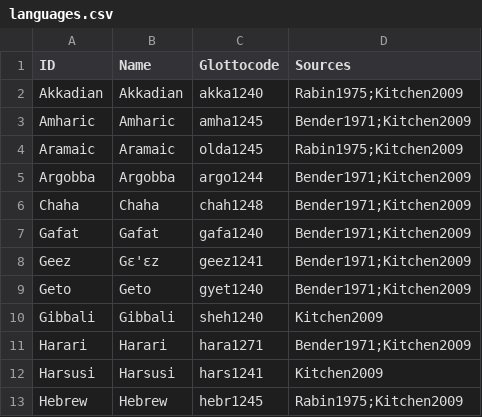
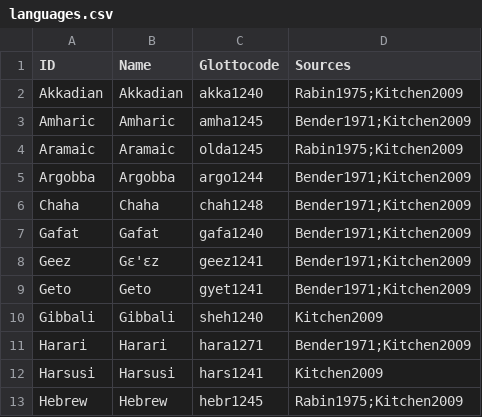
Before and after one commit to lexibank/kitchensemitic, a CSV file: etc/languages.csv, drawn as a sheet; only a part is shown.

Commit message:
update Geto mapping for glottolog 4.2.1
See: https://github.com/D-PLACE/dplace-data/issues/275

```diff
--- a/etc/languages.csv
+++ b/etc/languages.csv
@@ -8,3 +8,3 @@ Gafat,Gafat,gafa1240,Bender1971;Kitchen2009
 Geez,Gɛ'ɛz,geez1241,Bender1971;Kitchen2009
-Geto,Geto,gyet1240,Bender1971;Kitchen2009
+Geto,Geto,gyet1241,Bender1971;Kitchen2009
 Gibbali,Gibbali,sheh1240,Kitchen2009
```
